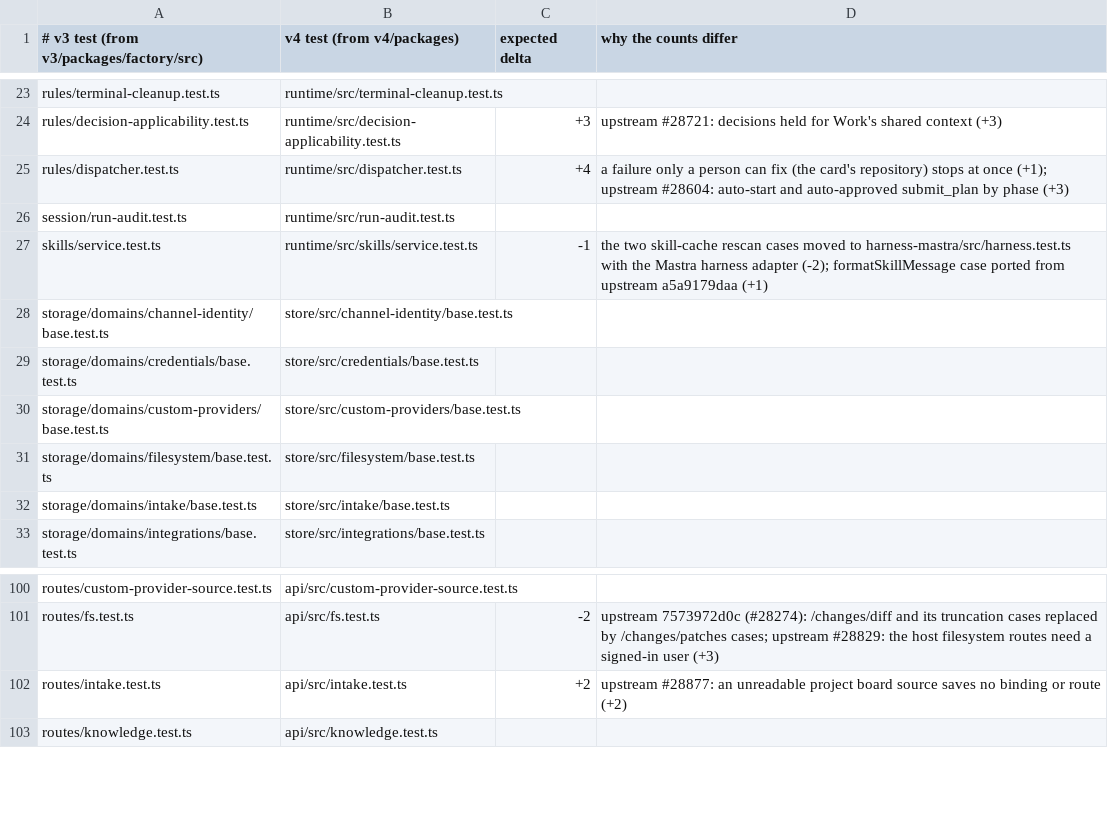
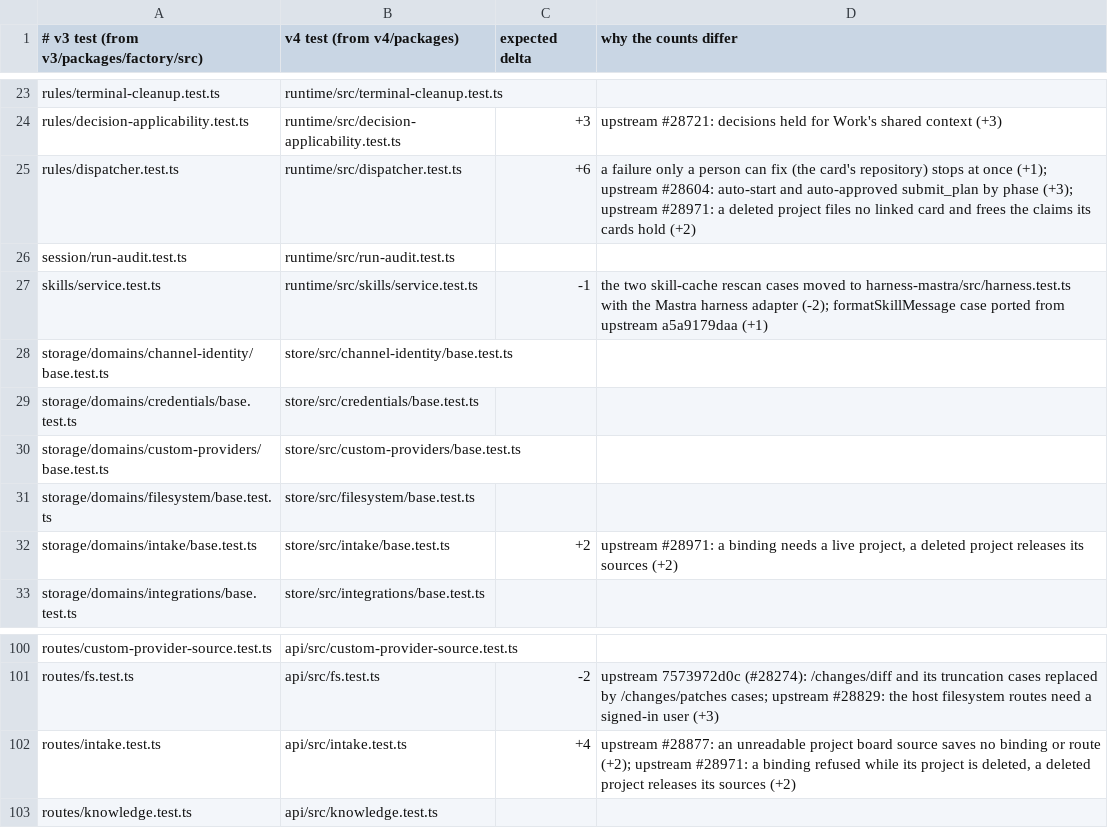
Before and after one commit to works-yura/software-factory, a TSV file: migration/test-pairs.tsv, drawn as a sheet; only a part is shown, gaps mark what is left out.

```diff
--- a/migration/test-pairs.tsv
+++ b/migration/test-pairs.tsv
@@ -24,3 +24,3 @@ rules/terminal-cleanup.test.ts	runtime/src/terminal-cleanup.test.ts
 rules/decision-applicability.test.ts	runtime/src/decision-applicability.test.ts	+3	upstream #28721: decisions held for Work's shared context (+3)
-rules/dispatcher.test.ts	runtime/src/dispatcher.test.ts	+4	a failure only a person can fix (the card's repository) stops at once (+1); upstream #28604: auto-start and auto-approved submit_plan by phase (+3)
+rules/dispatcher.test.ts	runtime/src/dispatcher.test.ts	+6	a failure only a person can fix (the card's repository) stops at once (+1); upstream #28604: auto-start and auto-approved submit_plan by phase (+3); upstream #28971: a deleted project files no linked card and frees the claims its cards hold (+2)
 session/run-audit.test.ts	runtime/src/run-audit.test.ts
@@ -31,3 +31,3 @@ storage/domains/custom-providers/base.test.ts	store/src/custom-providers/base.te
 storage/domains/filesystem/base.test.ts	store/src/filesystem/base.test.ts
-storage/domains/intake/base.test.ts	store/src/intake/base.test.ts
+storage/domains/intake/base.test.ts	store/src/intake/base.test.ts	+2	upstream #28971: a binding needs a live project, a deleted project releases its sources (+2)
 storage/domains/integrations/base.test.ts	store/src/integrations/base.test.ts
@@ -101,3 +101,3 @@ routes/custom-provider-source.test.ts	api/src/custom-provider-source.test.ts
 routes/fs.test.ts	api/src/fs.test.ts	-2	upstream 7573972d0c (#28274): /changes/diff and its truncation cases replaced by /changes/patches cases; upstream #28829: the host filesystem routes need a signed-in user (+3)
-routes/intake.test.ts	api/src/intake.test.ts	+2	upstream #28877: an unreadable project board source saves no binding or route (+2)
+routes/intake.test.ts	api/src/intake.test.ts	+4	upstream #28877: an unreadable project board source saves no binding or route (+2); upstream #28971: a binding refused while its project is deleted, a deleted project releases its sources (+2)
 routes/knowledge.test.ts	api/src/knowledge.test.ts
```
Also changed, not shown: 13 other files.
